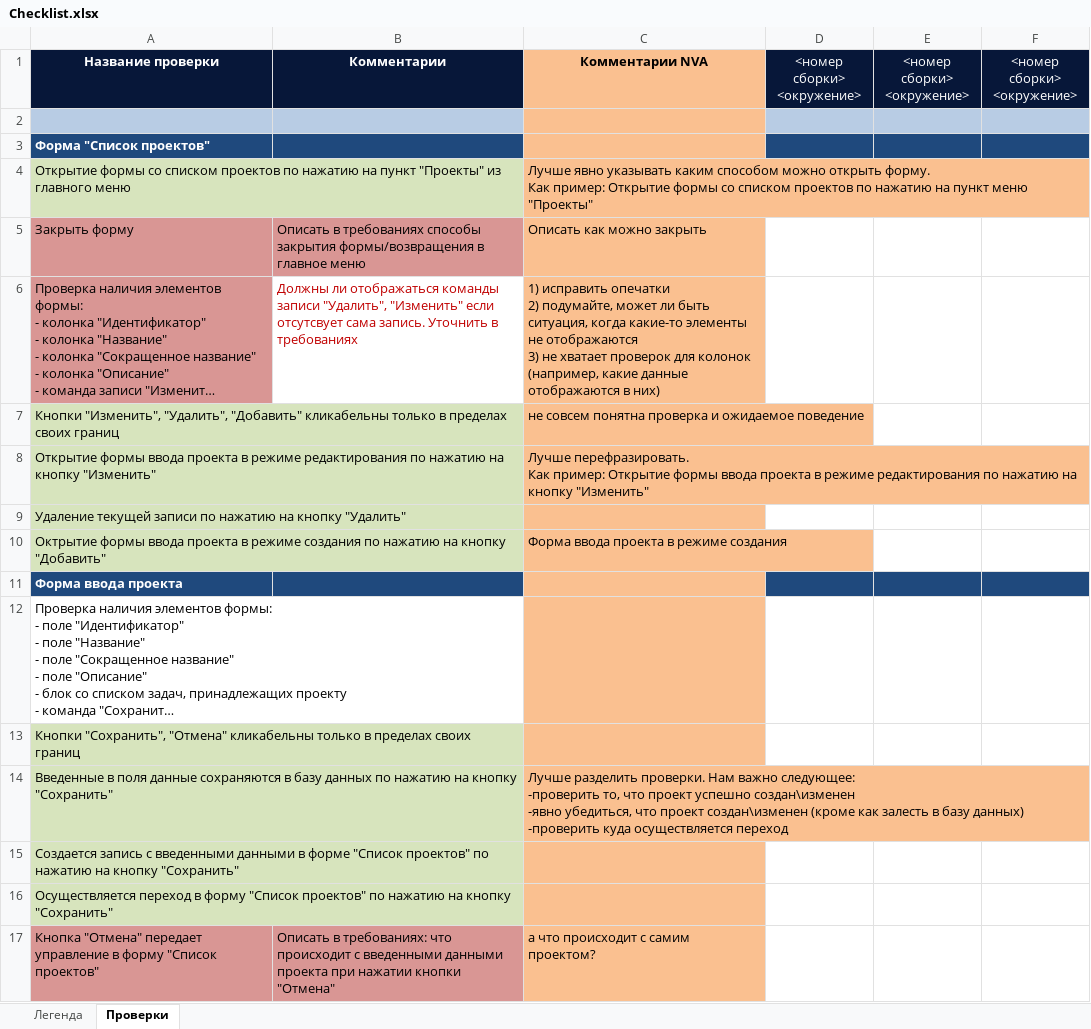
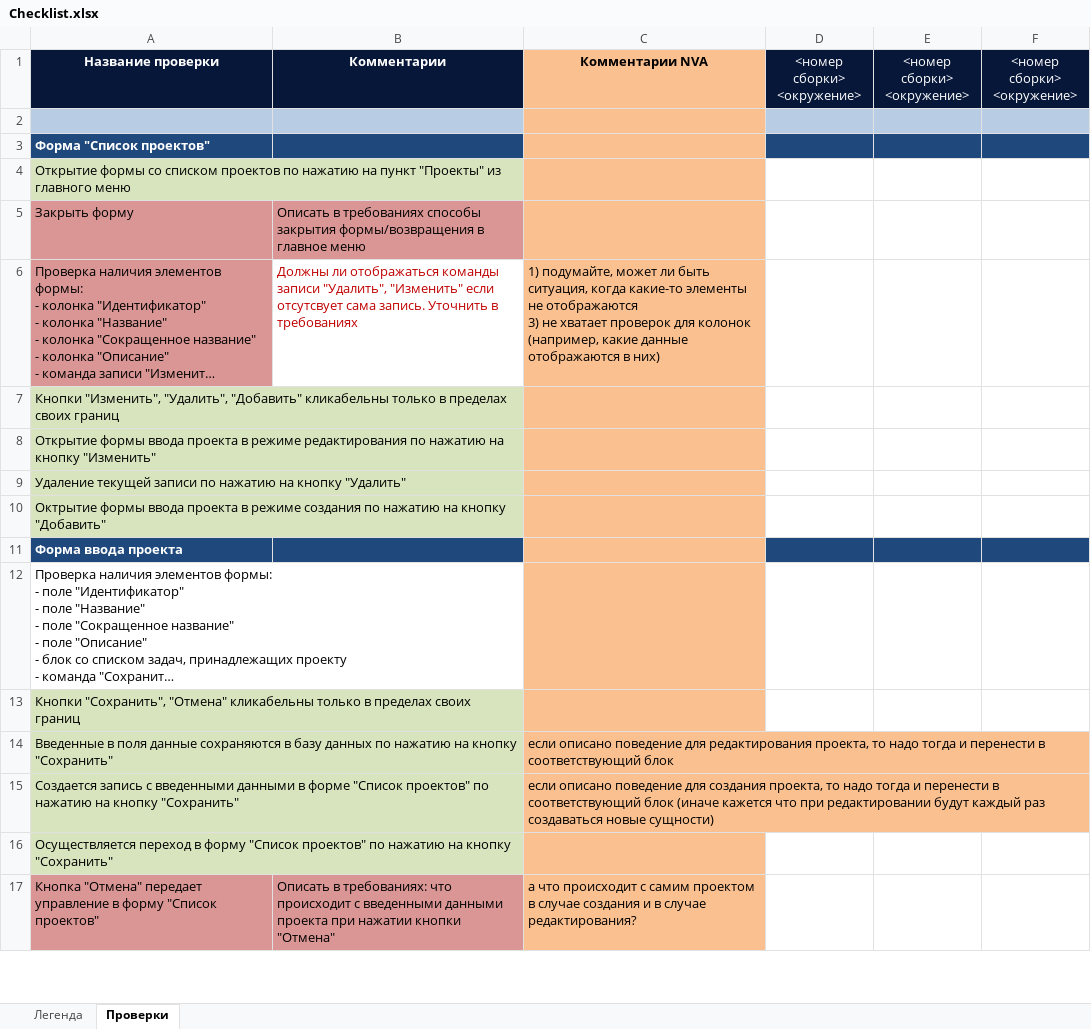
Before and after one commit to 1dima1204/Requirements-testing, an Excel workbook: Checklist.xlsx, sheet Проверки, drawn as a sheet; only a part is shown; long unchanged cells end in …; values as stored, in another font and other column widths than the file's, no borders; ↵ is a line break in a cell; the diff covers the shown part only; the diff names each change by its address in the sheet, - before the commit and + after, or states it on an @@ line.

```diff
--- a/Checklist.xlsx (sheet Проверки)
+++ b/Checklist.xlsx (sheet Проверки)
-C4: Лучше явно указывать каким способом можно открыть форму. ↵ Как пример: Открытие формы со списком проектов по нажатию на пункт меню "Проекты"
+C4: (empty)
-C5: Описать как можно закрыть
+C5: (empty)
-C6: 1) исправить опечатки ↵ 2) подумайте, может…
+C6: 1) подумайте, может…
-C7: не совсем понятна проверка и ожидаемое поведение
+C7: (empty)
-C8: Лучше перефразировать. ↵ Как пример: Открытие формы ввода проекта в режиме редактирования по нажатию на кнопку "Изменить"
+C8: (empty)
-C10: Форма ввода проекта в режиме создания
+C10: (empty)
-C14: Лучше разделить проверки. Нам важно следующее: ↵ -проверить то, что проект успешно создан\изменен ↵ -явно убедиться, что проект создан\изменен (кроме как залесть в базу данных) ↵ -проверить куда осуществляется переход
+C14: если описано поведение для редактирования проекта, то надо тогда и перенести в соответствующий блок
-C15: (empty)
+C15: если описано поведение для создания проекта, то надо тогда и перенести в соответствующий блок (иначе кажется что при редактировании будут каждый раз создаваться новые сущности)
-C17: …с самим проектом?
+C17: …с самим проектом в случае создания и в случае редактирования?
```
Also changed, not shown: 49 added rows, 30 hidden or unhidden rows and 2 edited cells elsewhere in this sheet, hidden cells.
